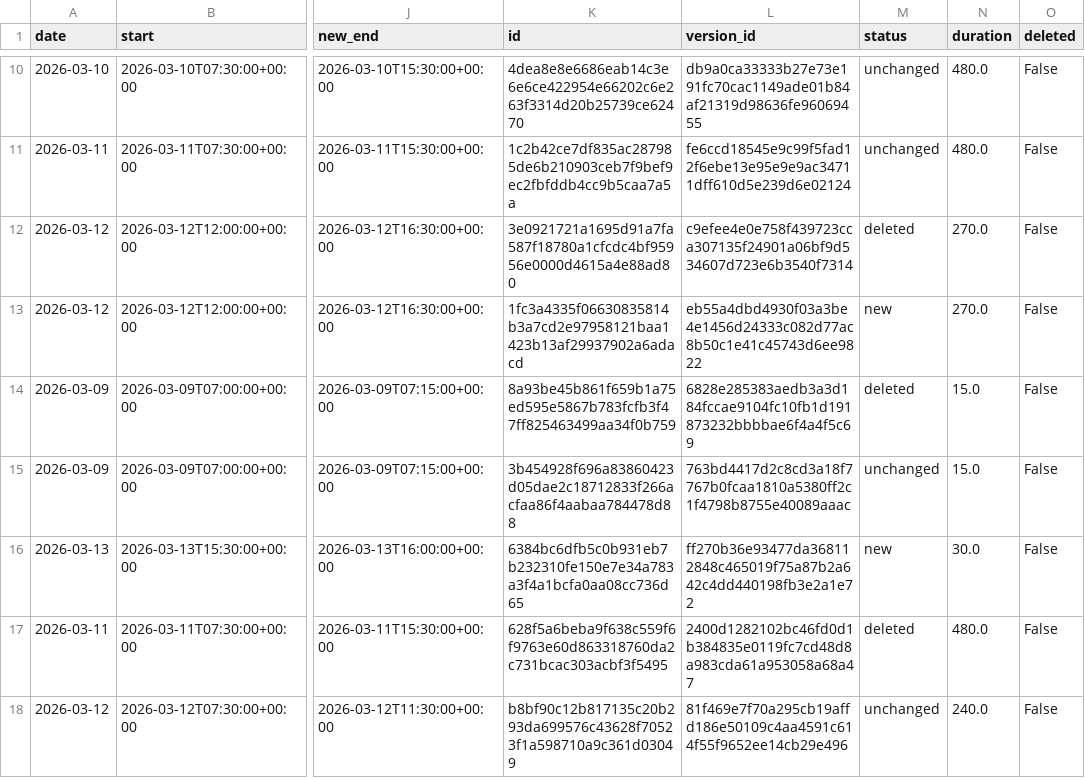
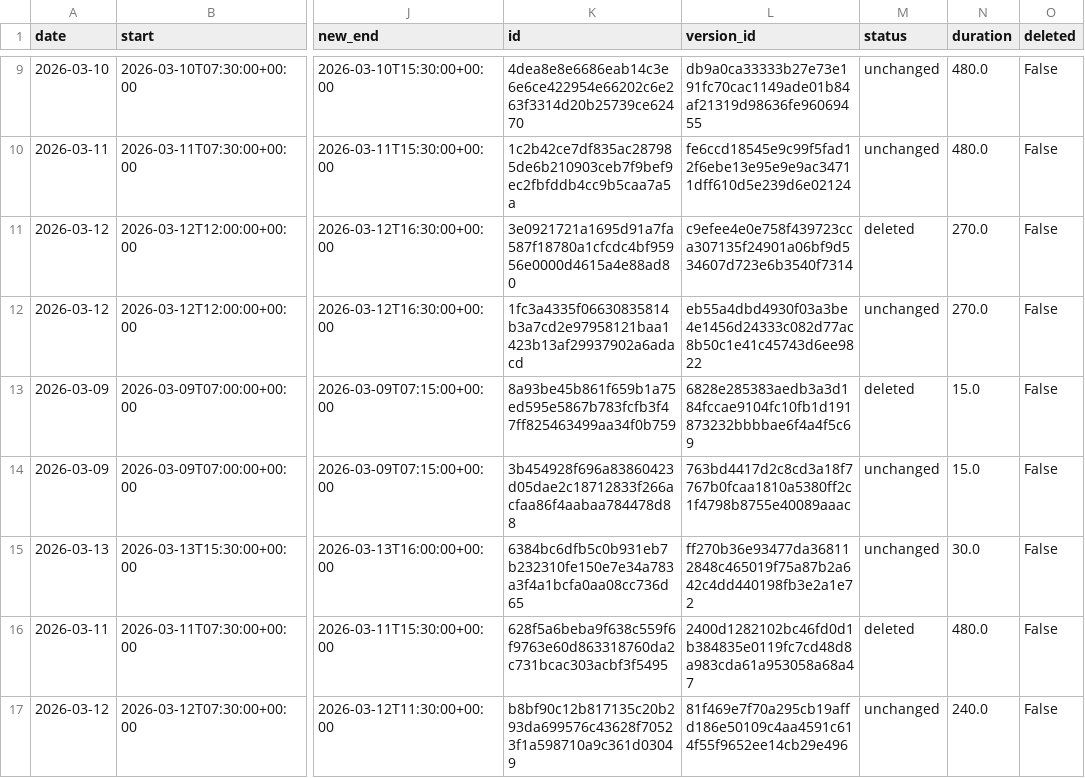
Before and after one commit to hajkuron/notion-githubchart, a CSV file: data/prepared_data_for_supabase.csv, drawn as a sheet; only a part is shown, gaps mark what is left out; addresses are those after the commit; the diff covers the shown part only; the diff names each change by its address in the sheet, - before the commit and + after, or states it on an @@ line.

```diff
--- a/data/prepared_data_for_supabase.csv
+++ b/data/prepared_data_for_supabase.csv
-M12 (status): new
+M12 (status): unchanged
-M15 (status): new
+M15 (status): unchanged
```
Also changed, not shown: 1 added row, 1 removed row and 2 edited cells elsewhere in this file, 7 other files.
